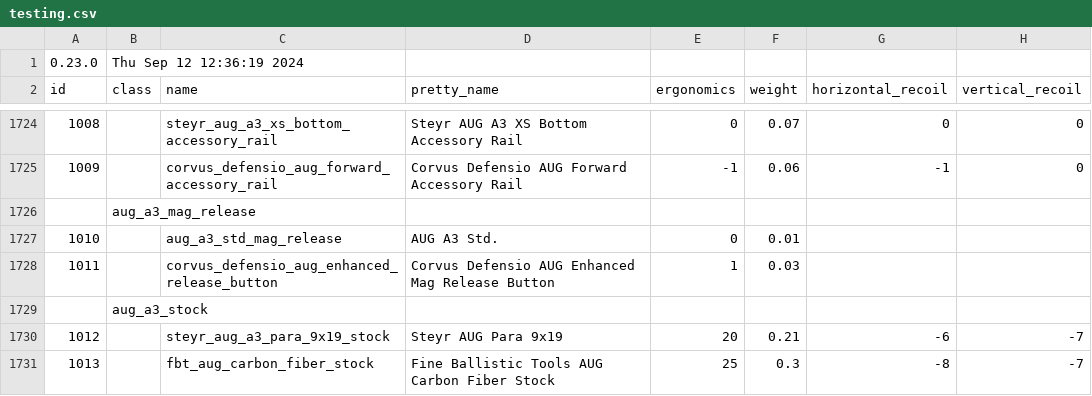
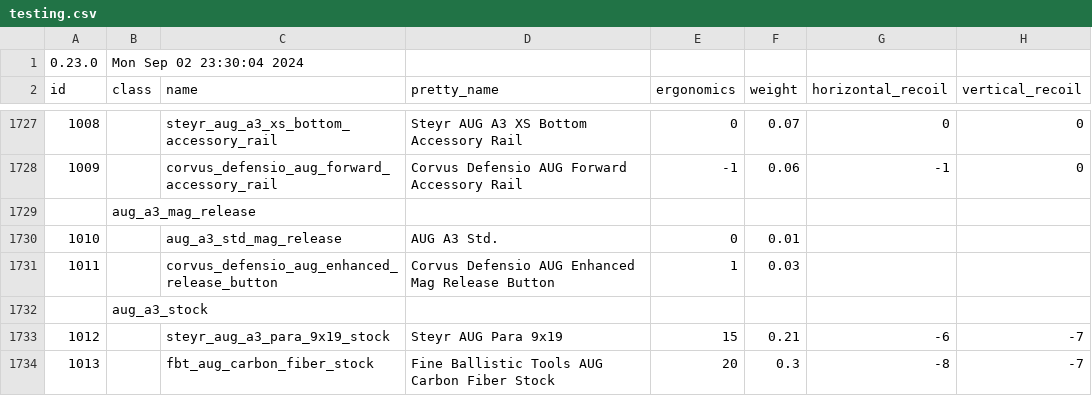
Before and after one commit to refact0r/deadline-balancing, a CSV file: testing.csv, drawn as a sheet; only a part is shown, gaps mark what is left out; addresses are those after the commit; the diff covers the shown part only; the diff names each change by its address in the sheet, - before the commit and + after, or states it on an @@ line.

```diff
--- a/testing.csv
+++ b/testing.csv
-B1 (class): Thu Sep 12 12:36:19 2024
+B1 (class): Mon Sep 02 23:30:04 2024
-E1733 (ergonomics): 20
+E1733 (ergonomics): 15
-E1734 (ergonomics): 25
+E1734 (ergonomics): 20
```
Also changed, not shown: 4 added rows and 12 edited cells elsewhere in this file, balancing.csv.
